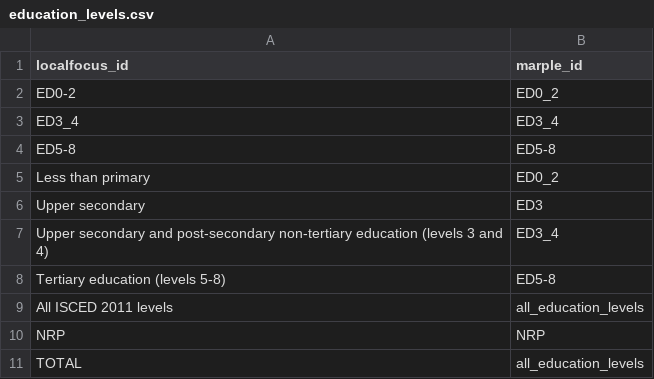
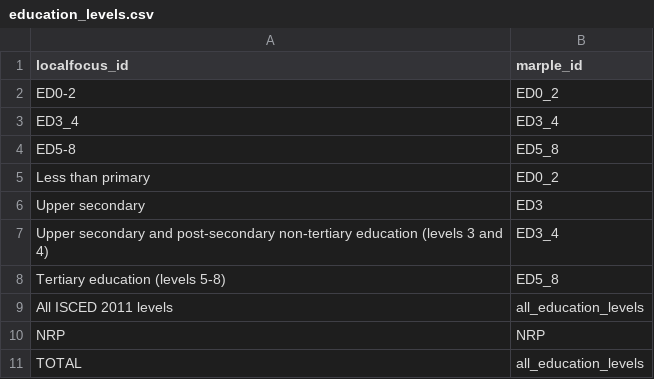
Before and after one commit to marple-newsrobot/marple-localfocus-translations, a CSV file: misc/education_levels.csv, drawn as a sheet; the diff names each change by its address in the sheet, - before the commit and + after, or states it on an @@ line.

Commit message:
remove - from education levels

```diff
--- a/misc/education_levels.csv
+++ b/misc/education_levels.csv
-B4 (marple_id): ED5-8
+B4 (marple_id): ED5_8
-B8 (marple_id): ED5-8
+B8 (marple_id): ED5_8
```
